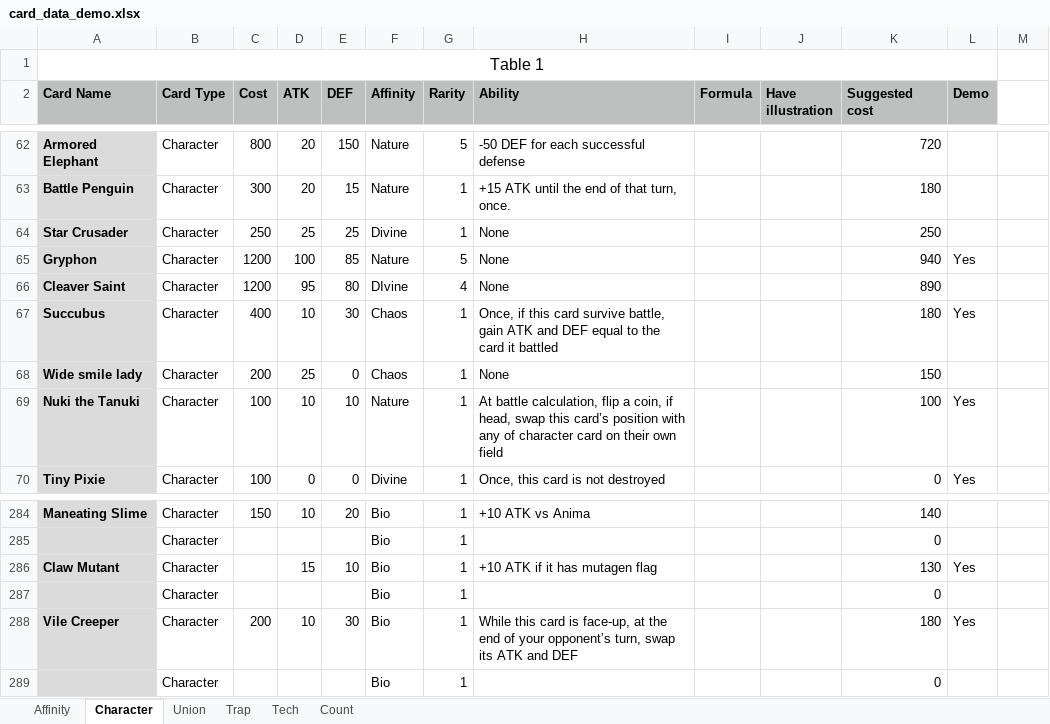
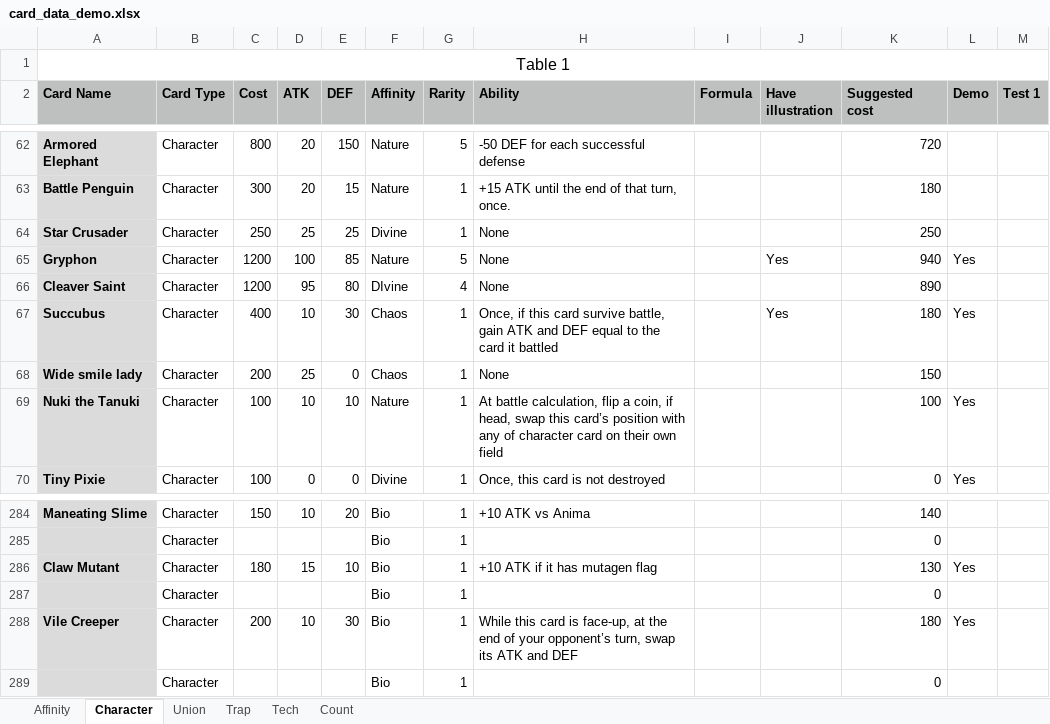
Before and after one commit to PreukSuksiri/blightsilver_game, an Excel workbook: context/card_data_demo.xlsx, sheet Character, drawn as a sheet; only a part is shown, gaps mark what is left out; values as stored, in another font and other column widths than the file's, no borders; the diff names each change by its address in the sheet, - before the commit and + after, or states it on an @@ line.

```diff
--- a/context/card_data_demo.xlsx (sheet Character)
+++ b/context/card_data_demo.xlsx (sheet Character)
-A1:L1 merged
+A1:M1 merged
-M2: (empty)
+M2: Test 1
-M2 fill: none
+M2 fill: #BDC0BF
-J65 (Have illustration): (empty)
+J65 (Have illustration): Yes
-J67 (Have illustration): (empty)
+J67 (Have illustration): Yes
-C286 (Cost): (empty)
+C286 (Cost): 180
```
Also changed, not shown: sheet Trap, sheet Tech, sheet Union, 24 other files.
